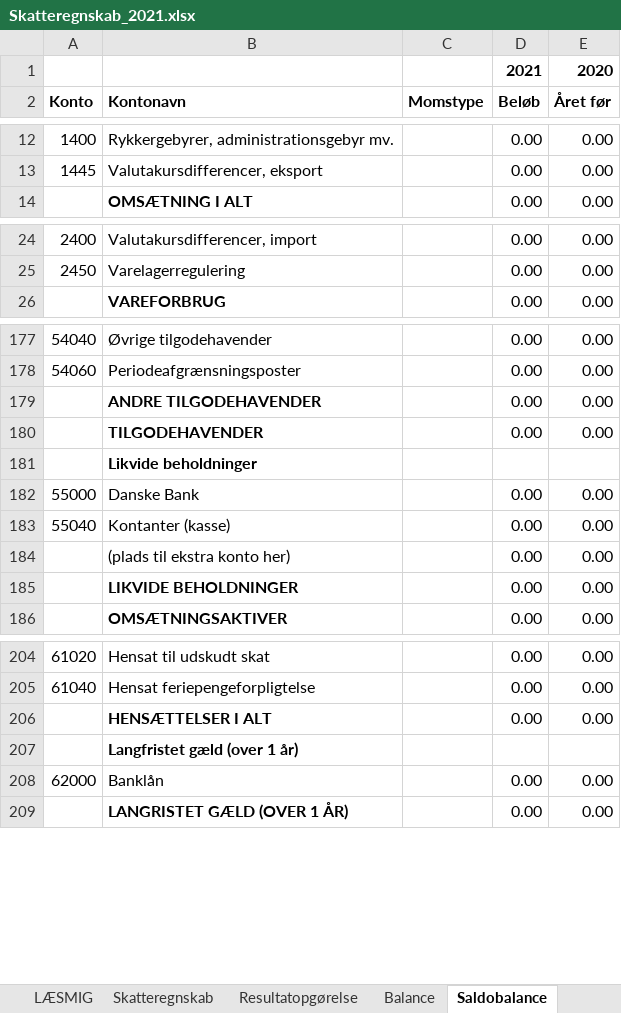
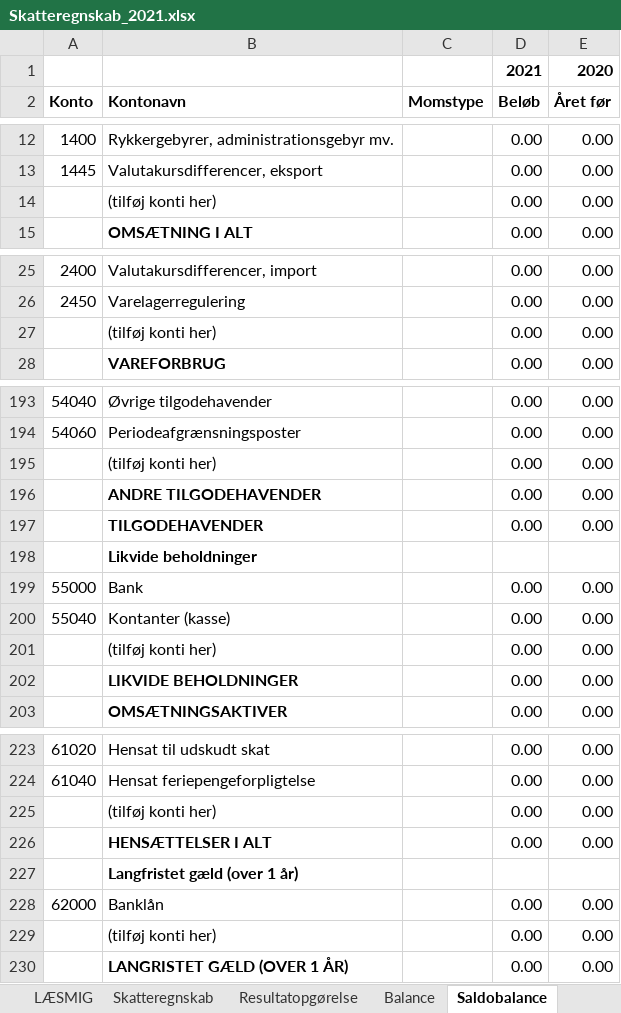
Before and after one commit to kaihp/dinero-skatteregnskab, an Excel workbook: Skatteregnskab_2021.xlsx, sheet Saldobalance, drawn as a sheet; only a part is shown, gaps mark what is left out; values as stored, in another font and other column widths than the file's, no borders; addresses are those after the commit; the diff covers the shown part only; the diff names each change by its address in the sheet, - before the commit and + after, or states it on an @@ line.

Commit message:
Tilføj ekstra linje i bunden af alle lister markeret "(tilføj konti her)"
Tilføjet ekstra linje i bunden af alle lister markeret "(tilføj konti her)", så det er klarere hvor evt ekstra konti skal tilføjes. Linjen kan kopierers hvis du har flere ekstra konti som skal ind i samme liste (fx bank konti).

```diff
--- a/Skatteregnskab_2021.xlsx (sheet Saldobalance)
+++ b/Skatteregnskab_2021.xlsx (sheet Saldobalance)
+row 14:  | (tilføj konti her) |  | 0.00 | 0.00
+row 27:  | (tilføj konti her) |  | 0.00 | 0.00
+row 195:  | (tilføj konti her) |  | 0.00 | 0.00
-B199 (Kontonavn): Danske Bank
+B199 (Kontonavn): Bank
-B201 (Kontonavn): (plads til ekstra konto her)
+B201 (Kontonavn): (tilføj konti her)
+row 225:  | (tilføj konti her) |  | 0.00 | 0.00
+row 229:  | (tilføj konti her) |  | 0.00 | 0.00
```
Also changed, not shown: 19 added rows elsewhere in this sheet, sheet Balance, sheet Resultatopgørelse, sheet LÆSMIG, formulas that keep their value, charts or pictures.
